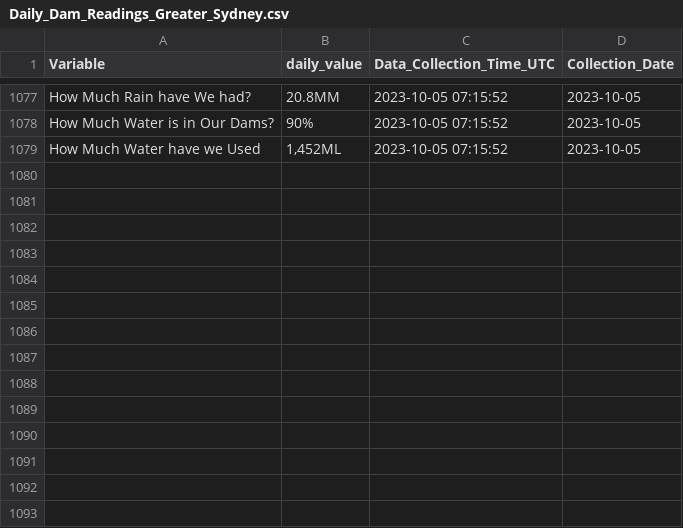
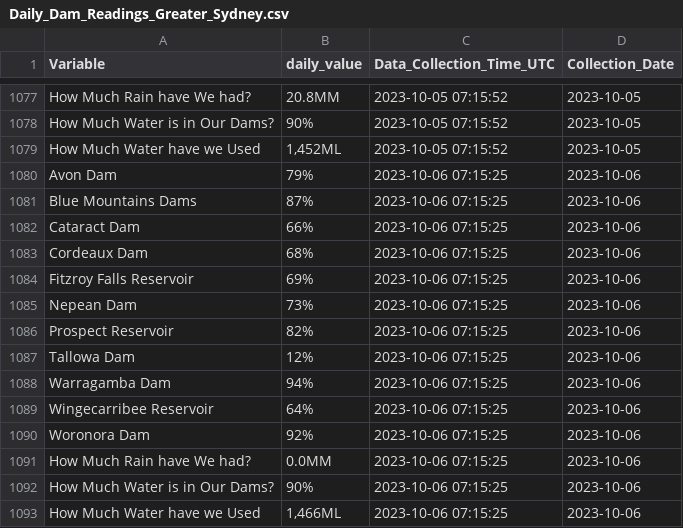
Before and after one commit to snazzyandy/Modelling-and-EDA, a CSV file: Greater_Sydney_Dam_Levels/Daily_Dam_Readings_Greater_Sydney.csv, drawn as a sheet; only a part is shown, gaps mark what is left out.

```diff
--- a/Greater_Sydney_Dam_Levels/Daily_Dam_Readings_Greater_Sydney.csv
+++ b/Greater_Sydney_Dam_Levels/Daily_Dam_Readings_Greater_Sydney.csv
@@ -1079 +1079,15 @@
 "How Much Water have we Used","1,452ML","2023-10-05 07:15:52","2023-10-05"
+"Avon Dam","79%","2023-10-06 07:15:25","2023-10-06"
+"Blue Mountains Dams","87%","2023-10-06 07:15:25","2023-10-06"
+"Cataract Dam","66%","2023-10-06 07:15:25","2023-10-06"
+"Cordeaux Dam","68%","2023-10-06 07:15:25","2023-10-06"
+"Fitzroy Falls Reservoir","69%","2023-10-06 07:15:25","2023-10-06"
+"Nepean Dam","73%","2023-10-06 07:15:25","2023-10-06"
+"Prospect Reservoir","82%","2023-10-06 07:15:25","2023-10-06"
+"Tallowa Dam","12%","2023-10-06 07:15:25","2023-10-06"
+"Warragamba Dam","94%","2023-10-06 07:15:25","2023-10-06"
+"Wingecarribee Reservoir","64%","2023-10-06 07:15:25","2023-10-06"
+"Woronora Dam","92%","2023-10-06 07:15:25","2023-10-06"
+"How Much Rain have We had?","0.0MM","2023-10-06 07:15:25","2023-10-06"
+"How Much Water is in Our Dams?","90%","2023-10-06 07:15:25","2023-10-06"
+"How Much Water have we Used","1,466ML","2023-10-06 07:15:25","2023-10-06"
```
Also changed, not shown: 1 other file.
